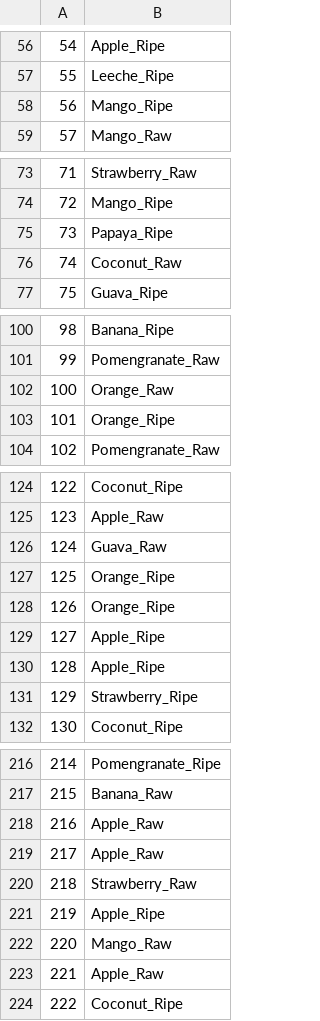
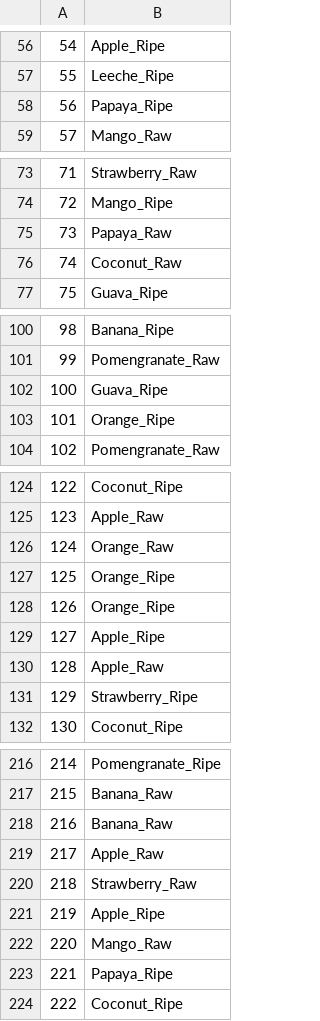
Before and after one commit to gabbarX/Fruits-Classification, a CSV file: ankitsub3.csv, drawn as a sheet; only a part is shown, gaps mark what is left out; the diff covers the shown part only.

```diff
--- a/ankitsub3.csv
+++ b/ankitsub3.csv
@@ -57,3 +57,3 @@
 55,Leeche_Ripe
-56,Mango_Ripe
+56,Papaya_Ripe
 57,Mango_Raw
@@ -74,3 +74,3 @@
 72,Mango_Ripe
-73,Papaya_Ripe
+73,Papaya_Raw
 74,Coconut_Raw
@@ -101,3 +101,3 @@
 99,Pomengranate_Raw
-100,Orange_Raw
+100,Guava_Ripe
 101,Orange_Ripe
@@ -125,3 +125,3 @@
 123,Apple_Raw
-124,Guava_Raw
+124,Orange_Raw
 125,Orange_Ripe
@@ -129,3 +129,3 @@
 127,Apple_Ripe
-128,Apple_Ripe
+128,Apple_Raw
 129,Strawberry_Ripe
@@ -217,3 +217,3 @@
 215,Banana_Raw
-216,Apple_Raw
+216,Banana_Raw
 217,Apple_Raw
@@ -222,3 +222,3 @@
 220,Mango_Raw
-221,Apple_Raw
+221,Papaya_Ripe
 222,Coconut_Ripe
```
Also changed, not shown: 1 added row, 1 removed row and 14 edited cells elsewhere in this file, 1 other file.
